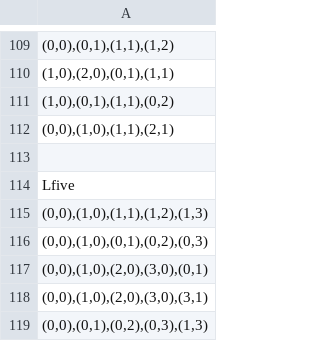
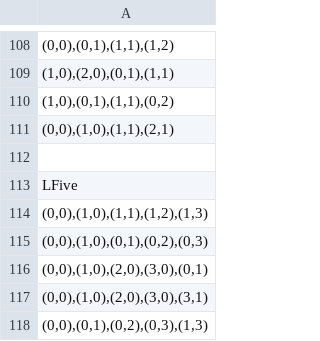
Before and after one commit to warrena/BlockEm, a CSV file: final/Blockem/out/production/Blockem/blockem/blokus_pieces.csv, drawn as a sheet; only a part is shown, gaps mark what is left out; addresses are those after the commit; the diff covers the shown part only; the diff names each change by its address in the sheet, - before the commit and + after, or states it on an @@ line.

```diff
--- a/final/Blockem/out/production/Blockem/blockem/blokus_pieces.csv
+++ b/final/Blockem/out/production/Blockem/blockem/blokus_pieces.csv
-A113: Lfive
+A113: LFive
```
Also changed, not shown: 1 removed row and 9 edited cells elsewhere in this file, final/Blockem/src/blockem/blokus_pieces.csv.
